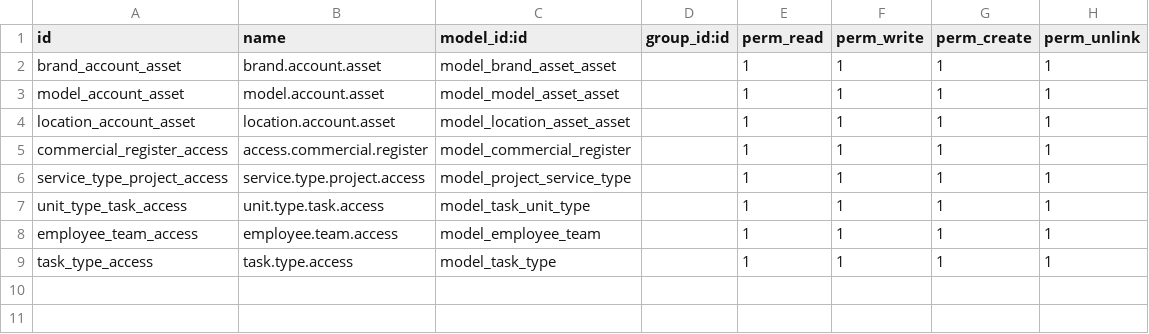
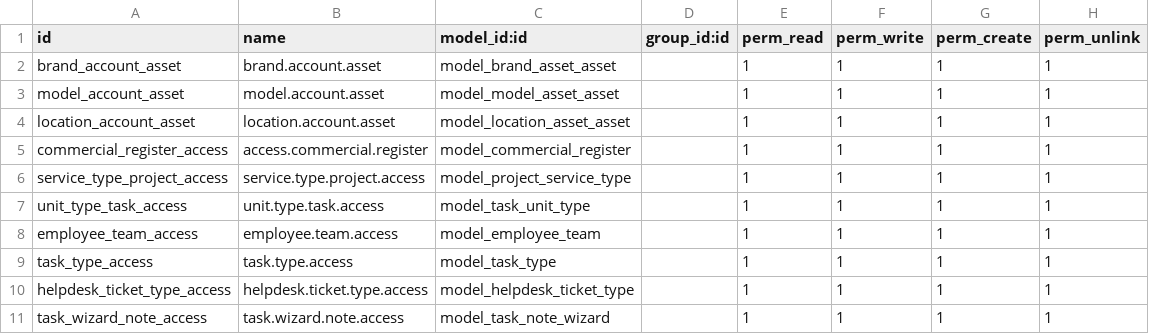
Before and after one commit to ammarhass/custom_addons, a CSV file: nas_company/security/ir.model.access.csv, drawn as a sheet.

Commit message:
update project task portal user

```diff
--- a/nas_company/security/ir.model.access.csv
+++ b/nas_company/security/ir.model.access.csv
@@ -9 +9,3 @@ employee_team_access,employee.team.access,model_employee_team,,1,1,1,1
 task_type_access,task.type.access,model_task_type,,1,1,1,1
+helpdesk_ticket_type_access,helpdesk.ticket.type.access,model_helpdesk_ticket_type,,1,1,1,1
+task_wizard_note_access,task.wizard.note.access,model_task_note_wizard,,1,1,1,1
```
Also changed, not shown: 15 other files.
